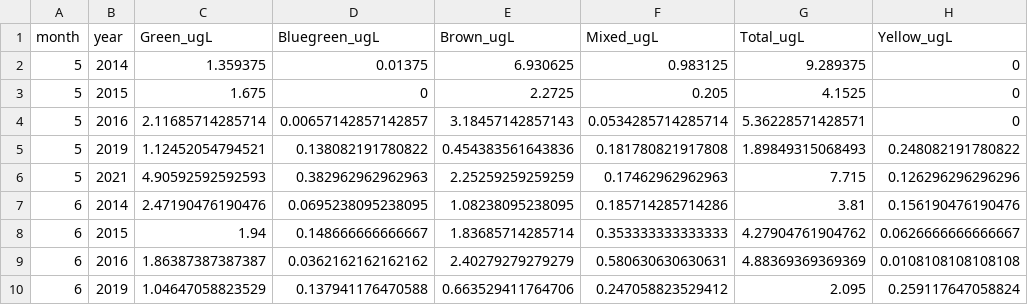
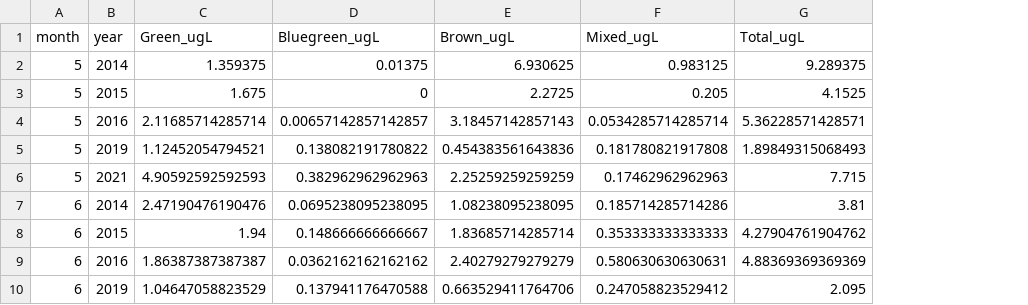
Before and after one commit to hlwander/interannual_zoops, a CSV file: Output/phytos.csv, drawn as a sheet; only a part is shown; the diff names each change by its address in the sheet, - before the commit and + after, or states it on an @@ line.

```diff
--- a/Output/phytos.csv
+++ b/Output/phytos.csv
-column H (Yellow_ugL), rows 2-10: 0 | 0 | 0 | 0.248082191780822 | 0.126296296296296 | 0.156190476190476 | 0.0626666666666667 | 0.0108108108108108 | 0.259117647058824
```
Also changed, not shown: Output/env.csv, 5 other files.
